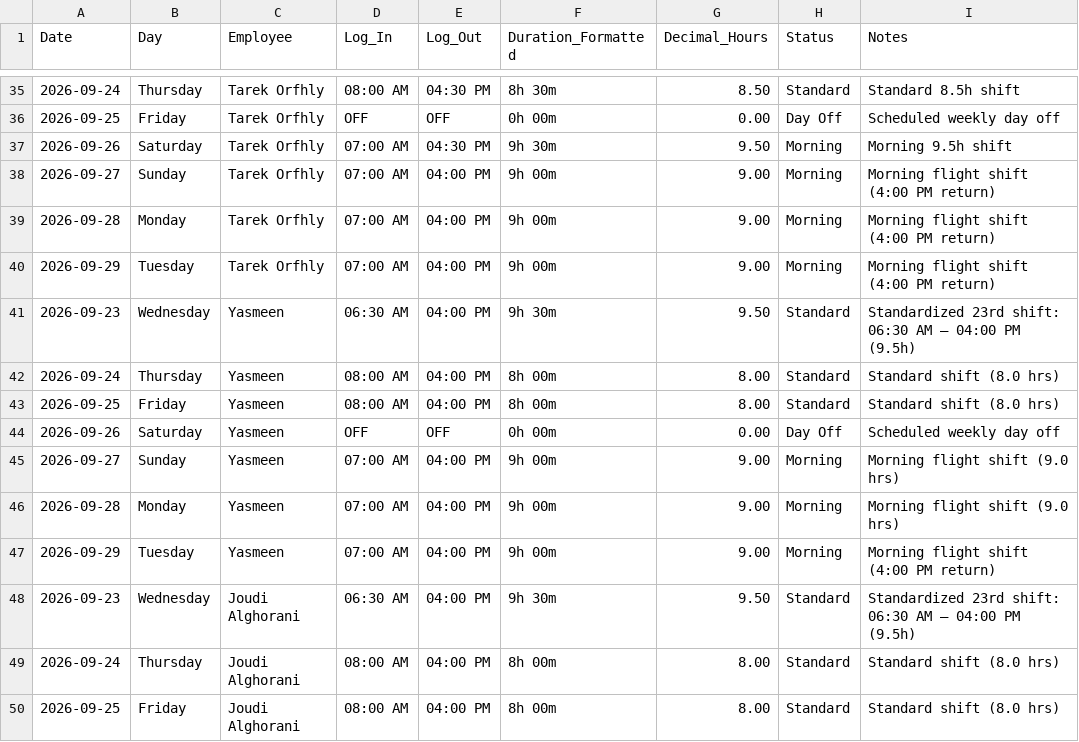
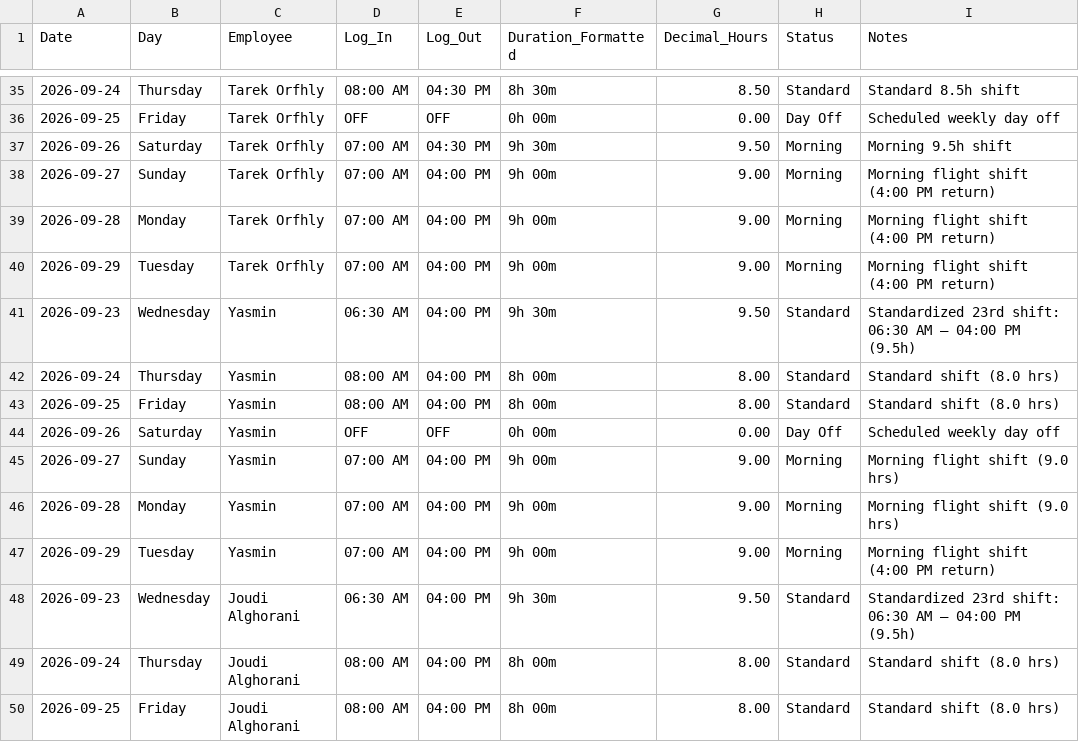
Before and after one commit to xionforbusiness-glitch/aethelgard-vault, a CSV file: raw/attendance_september_2026.csv, drawn as a sheet; only a part is shown, gaps mark what is left out.

Commit message:
feat(roster): complete 10-person team attendance roster with standardized hours and normalized name Yasmin

```diff
--- a/raw/attendance_september_2026.csv
+++ b/raw/attendance_september_2026.csv
@@ -40,9 +40,9 @@ Date,Day,Employee,Log_In,Log_Out,Duration_Formatted,Decimal_Hours,Status,Notes
 2026-09-29,Tuesday,Tarek Orfhly,07:00 AM,04:00 PM,9h 00m,9.00,Morning,Morning flight shift (4:00 PM return)
-2026-09-23,Wednesday,Yasmeen,06:30 AM,04:00 PM,9h 30m,9.50,Standard,Standardized 23rd shift: 06:30 AM – 04:00 PM (9.5h)
-2026-09-24,Thursday,Yasmeen,08:00 AM,04:00 PM,8h 00m,8.00,Standard,Standard shift (8.0 hrs)
-2026-09-25,Friday,Yasmeen,08:00 AM,04:00 PM,8h 00m,8.00,Standard,Standard shift (8.0 hrs)
-2026-09-26,Saturday,Yasmeen,OFF,OFF,0h 00m,0.00,Day Off,Scheduled weekly day off
-2026-09-27,Sunday,Yasmeen,07:00 AM,04:00 PM,9h 00m,9.00,Morning,Morning flight shift (9.0 hrs)
-2026-09-28,Monday,Yasmeen,07:00 AM,04:00 PM,9h 00m,9.00,Morning,Morning flight shift (9.0 hrs)
-2026-09-29,Tuesday,Yasmeen,07:00 AM,04:00 PM,9h 00m,9.00,Morning,Morning flight shift (4:00 PM return)
+2026-09-23,Wednesday,Yasmin,06:30 AM,04:00 PM,9h 30m,9.50,Standard,Standardized 23rd shift: 06:30 AM – 04:00 PM (9.5h)
+2026-09-24,Thursday,Yasmin,08:00 AM,04:00 PM,8h 00m,8.00,Standard,Standard shift (8.0 hrs)
+2026-09-25,Friday,Yasmin,08:00 AM,04:00 PM,8h 00m,8.00,Standard,Standard shift (8.0 hrs)
+2026-09-26,Saturday,Yasmin,OFF,OFF,0h 00m,0.00,Day Off,Scheduled weekly day off
+2026-09-27,Sunday,Yasmin,07:00 AM,04:00 PM,9h 00m,9.00,Morning,Morning flight shift (9.0 hrs)
+2026-09-28,Monday,Yasmin,07:00 AM,04:00 PM,9h 00m,9.00,Morning,Morning flight shift (9.0 hrs)
+2026-09-29,Tuesday,Yasmin,07:00 AM,04:00 PM,9h 00m,9.00,Morning,Morning flight shift (4:00 PM return)
 2026-09-23,Wednesday,Joudi Alghorani,06:30 AM,04:00 PM,9h 30m,9.50,Standard,Standardized 23rd shift: 06:30 AM – 04:00 PM (9.5h)
```
Also changed, not shown: 2 other files.
